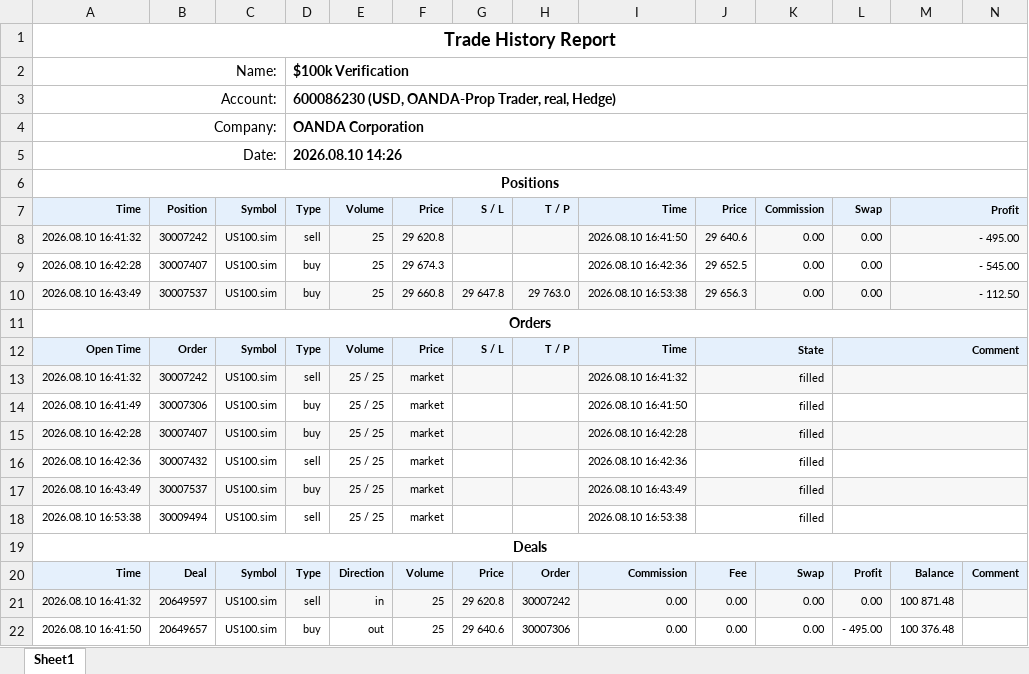
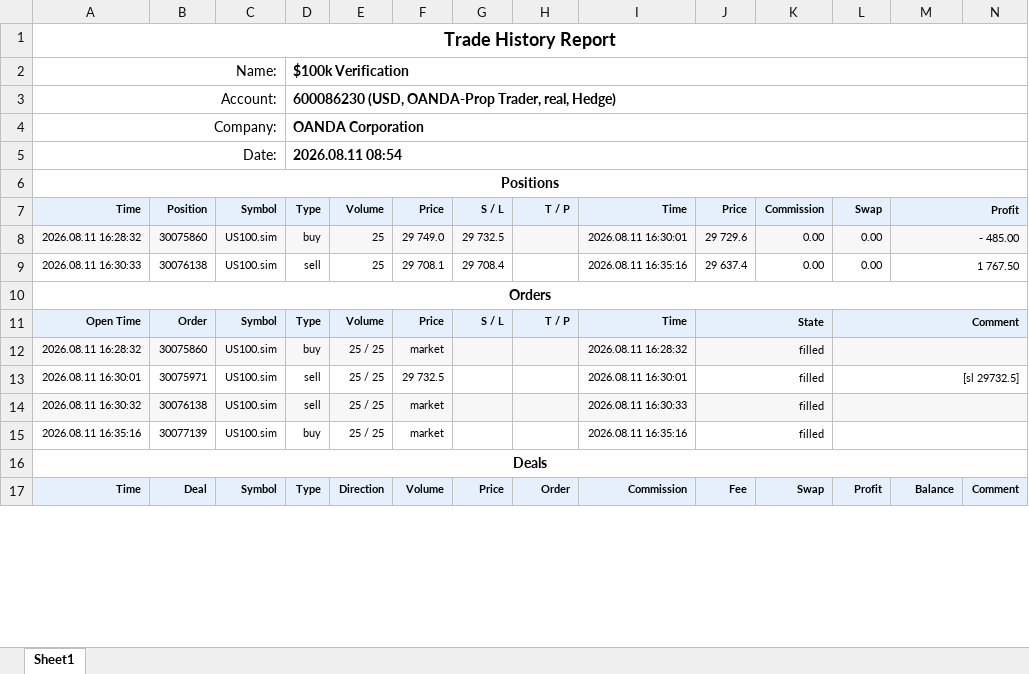
Before and after one commit to khoanatran/Trading_DashBoard, an Excel workbook: ReportHistory-600086230.xlsx, sheet Sheet1, drawn as a sheet; only a part is shown; values as stored, in another font and other column widths than the file's, no borders; charts and pictures not drawn; removed rows and columns are numbered as before the commit, all else as after; the diff covers the shown part only; the diff names each change by its address in the sheet, - before the commit and + after, or states it on an @@ line.

Commit message:
Dashboard backup: cli full sync (2026-08-11 13:54:45)

```diff
--- a/ReportHistory-600086230.xlsx (sheet Sheet1)
+++ b/ReportHistory-600086230.xlsx (sheet Sheet1)
-D5: 2026.08.10 14:26
+D5: 2026.08.11 08:54
-row 8: 2026.08.10 16:41:32 | 30007242 | US100.sim | sell | 25 | 29 620.8 |  |  | 2026.08.10 16:41:50 | 29 640.6 | 0.00 | 0.00 | - 495.00
-A8: 2026.08.10 16:42:28
+A8: 2026.08.11 16:28:32
-A8:N8 fill: none
+A8:N8 fill: #F7F7F7
-B8: 30007407
+B8: 30075860
-F8: 29 674.3
+F8: 29 749.0
-G8: (empty)
+G8: 29 732.5
-I8: 2026.08.10 16:42:36
+I8: 2026.08.11 16:30:01
-J8: 29 652.5
+J8: 29 729.6
-M8: - 545.00
+M8: - 485.00
-row 10: 2026.08.10 16:43:49 | 30007537 | US100.sim | buy | 25 | 29 660.8 | 29 647.8 | 29 763.0 | 2026.08.10 16:53:38 | 29 656.3 | 0.00 | 0.00 | - 112.50
+row 9: 2026.08.11 16:30:33 | 30076138 | US100.sim | sell | 25 | 29 708.1 | 29 708.4 |  | 2026.08.11 16:35:16 | 29 637.4 | 0.00 | 0.00 | 1 767.50
-row 13: 2026.08.10 16:41:32 | 30007242 | US100.sim | sell | 25 / 25 | market |  |  | 2026.08.10 16:41:32 | filled
-row 14: 2026.08.10 16:41:49 | 30007306 | US100.sim | buy | 25 / 25 | market |  |  | 2026.08.10 16:41:50 | filled
-A12: 2026.08.10 16:42:28
+A12: 2026.08.11 16:28:32
-B12: 30007407
+B12: 30075860
-I12: 2026.08.10 16:42:28
+I12: 2026.08.11 16:28:32
+row 13: 2026.08.11 16:30:01 | 30075971 | US100.sim | sell | 25 / 25 | 29 732.5 |  |  | 2026.08.11 16:30:01 | filled |  | [sl 29732.5]
-A14: 2026.08.10 16:42:36
+A14: 2026.08.11 16:30:32
-A14:N14 fill: none
+A14:N14 fill: #F7F7F7
-B14: 30007432
+B14: 30076138
-I14: 2026.08.10 16:42:36
+I14: 2026.08.11 16:30:33
-A15: 2026.08.10 16:43:49
+A15: 2026.08.11 16:35:16
-A15:N15 fill: #F7F7F7
+A15:N15 fill: none
-B15: 30007537
+B15: 30077139
-I15: 2026.08.10 16:43:49
+I15: 2026.08.11 16:35:16
-row 18: 2026.08.10 16:53:38 | 30009494 | US100.sim | sell | 25 / 25 | market |  |  | 2026.08.10 16:53:38 | filled
-row 21: 2026.08.10 16:41:32 | 20649597 | US100.sim | sell | in | 25 | 29 620.8 | 30007242 | 0.00 | 0.00 | 0.00 | 0.00 | 100 871.48
-row 22: 2026.08.10 16:41:50 | 20649657 | US100.sim | buy | out | 25 | 29 640.6 | 30007306 | 0.00 | 0.00 | 0.00 | - 495.00 | 100 376.48
```
Also changed, not shown: 1 added row, 1 removed row and 48 edited cells elsewhere in this sheet, formulas that keep their value, charts or pictures.
